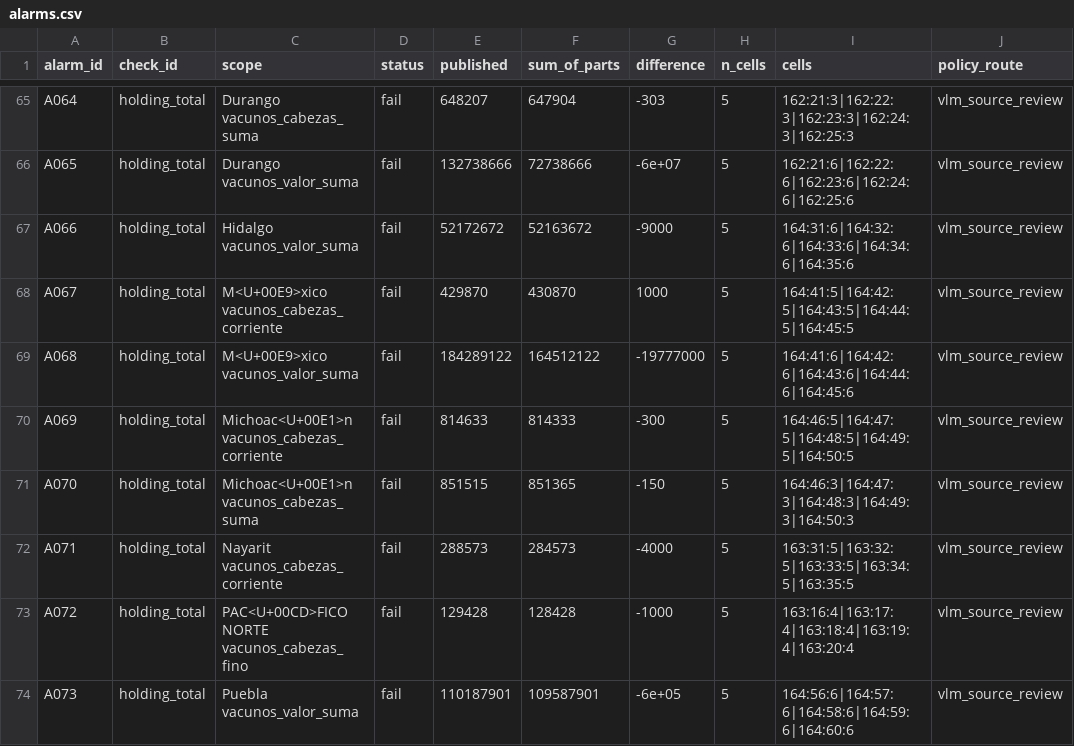
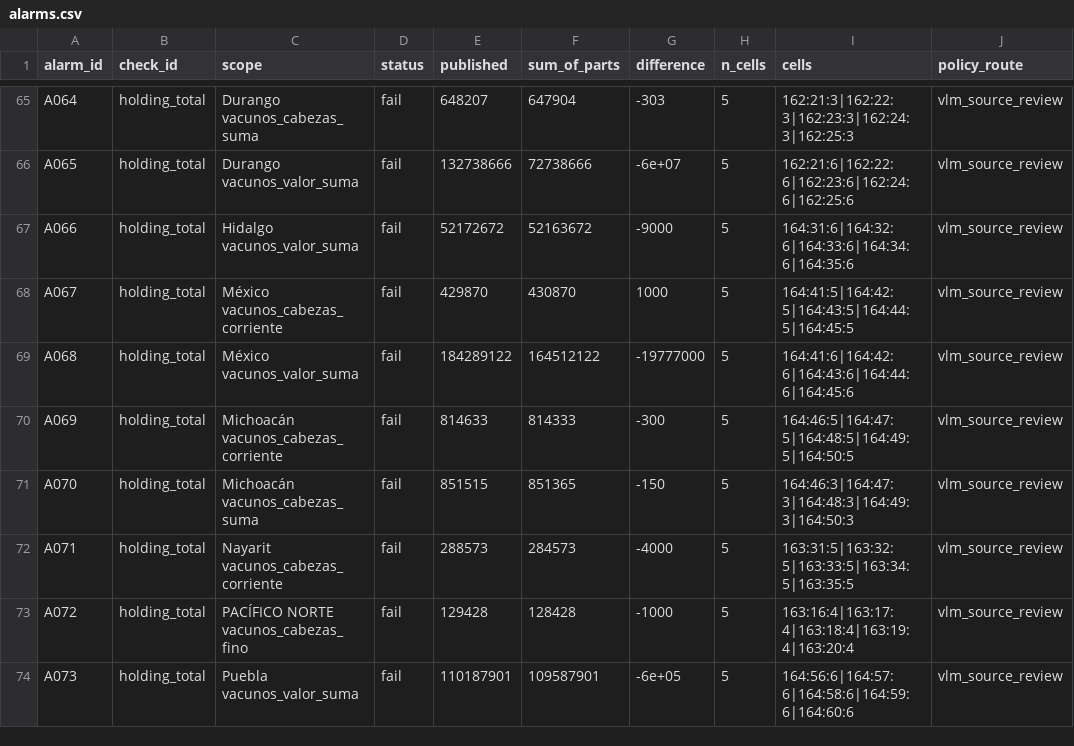
Before and after one commit to alexume/ai-economic-history-practice, a CSV file: censo_1950/data/review/alarms.csv, drawn as a sheet; only a part is shown, gaps mark what is left out; the diff covers the shown part only; the diff names each change by its address in the sheet, - before the commit and + after, or states it on an @@ line.

```diff
--- a/censo_1950/data/review/alarms.csv
+++ b/censo_1950/data/review/alarms.csv
-C68 (scope): M<U+00E9>xico vacunos_cabezas_corriente
+C68 (scope): México vacunos_cabezas_corriente
-C69 (scope): M<U+00E9>xico vacunos_valor_suma
+C69 (scope): México vacunos_valor_suma
-C70 (scope): Michoac<U+00E1>n vacunos_cabezas_corriente
+C70 (scope): Michoacán vacunos_cabezas_corriente
-C71 (scope): Michoac<U+00E1>n vacunos_cabezas_suma
+C71 (scope): Michoacán vacunos_cabezas_suma
-C73 (scope): PAC<U+00CD>FICO NORTE vacunos_cabezas_fino
+C73 (scope): PACÍFICO NORTE vacunos_cabezas_fino
```
Also changed, not shown: 37 edited cells elsewhere in this file, censo_1950/data/consolidated/census_long.csv, censo_1950/data/extracted/long.csv, 9 other files.
